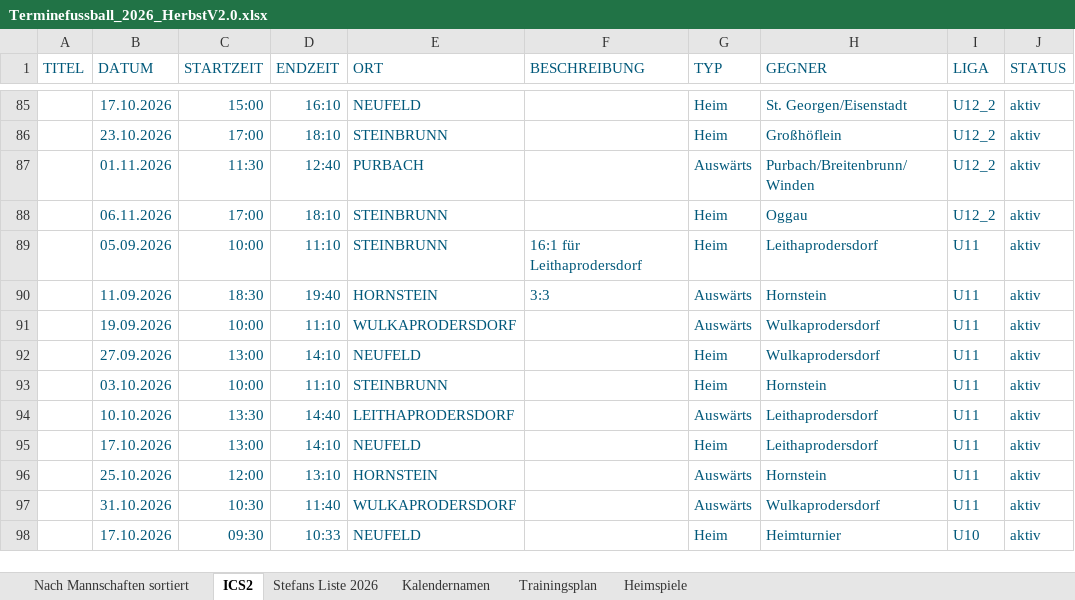
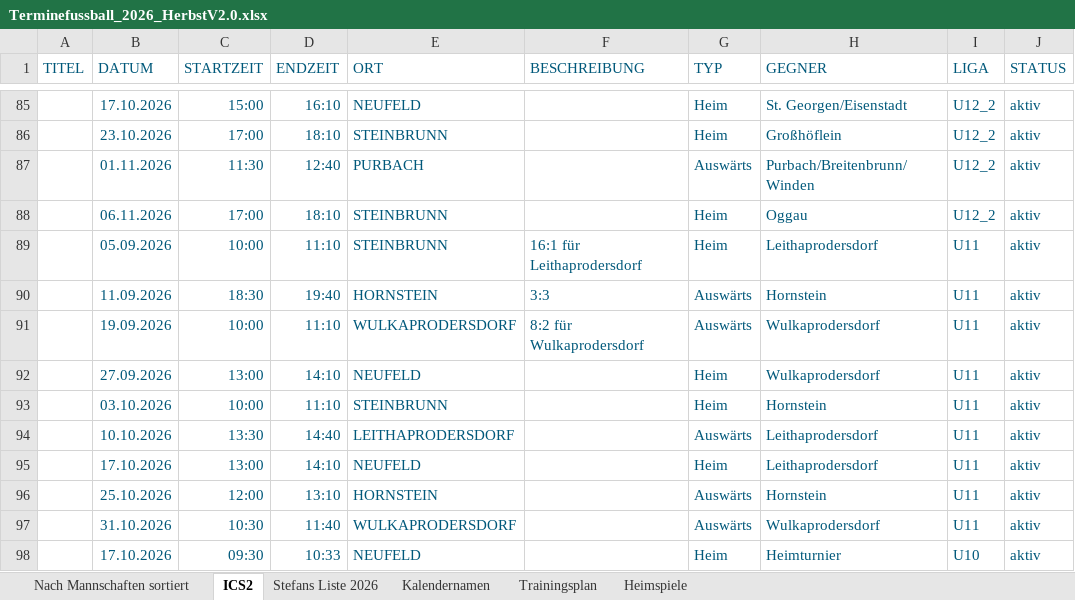
Before and after one commit to dtb-asv/asv-neufeld, an Excel workbook: Excel2/Terminefussball_2026_HerbstV2.0.xlsx, sheet ICS2, drawn as a sheet; only a part is shown, gaps mark what is left out; values as stored, in another font and other column widths than the file's, no borders; the diff covers the shown part only; the diff names each change by its address in the sheet, - before the commit and + after, or states it on an @@ line.

```diff
--- a/Excel2/Terminefussball_2026_HerbstV2.0.xlsx (sheet ICS2)
+++ b/Excel2/Terminefussball_2026_HerbstV2.0.xlsx (sheet ICS2)
-F91 (BESCHREIBUNG): (empty)
+F91 (BESCHREIBUNG): 8:2 für Wulkaprodersdorf
```
Also changed, not shown: 5 edited cells elsewhere in this sheet, 10 other files.
